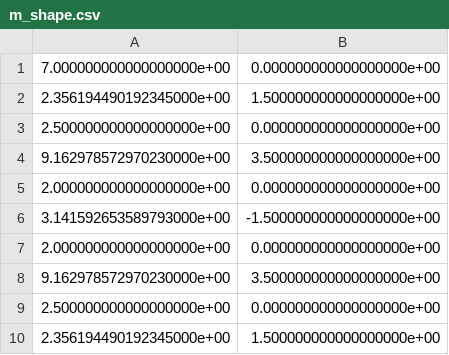
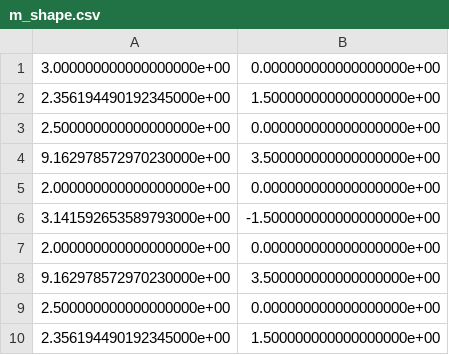
Before and after one commit to HybridRobotics/car-racing, a CSV file: data/track_layout/m_shape.csv, drawn as a sheet.

```diff
--- a/data/track_layout/m_shape.csv
+++ b/data/track_layout/m_shape.csv
@@ -1,2 +1,2 @@
-7.000000000000000000e+00, 0.000000000000000000e+00
+3.000000000000000000e+00, 0.000000000000000000e+00
 2.356194490192345000e+00, 1.500000000000000000e+00
```
Also changed, not shown: data/optimal_traj/xcurv_l_shape.csv, data/optimal_traj/xcurv_m_shape.csv, 27 other files.
